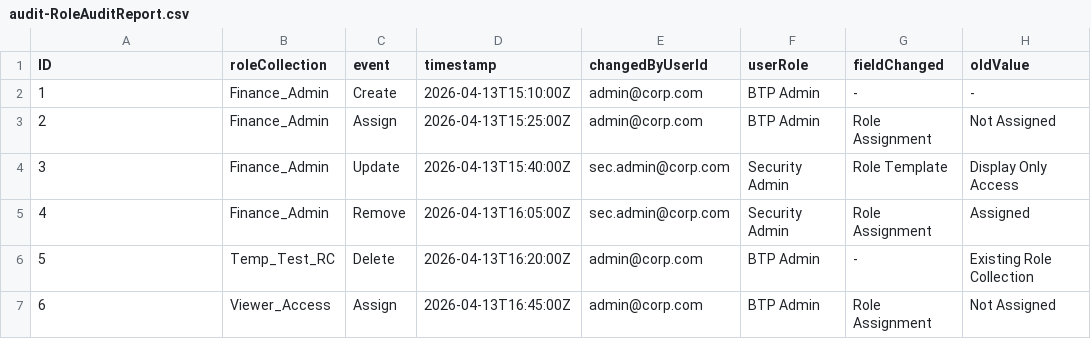
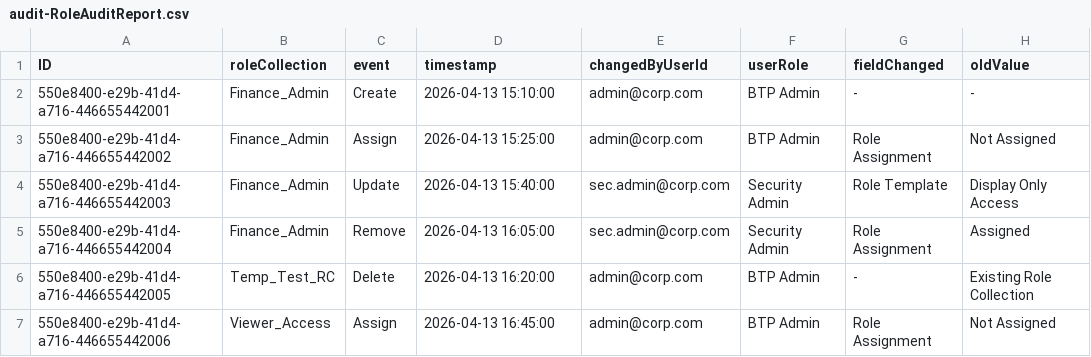
Before and after one commit to himanshuyadav62/auditReporting, a CSV file: db/data/audit-RoleAuditReport.csv, drawn as a sheet; only a part is shown; the diff names each change by its address in the sheet, - before the commit and + after, or states it on an @@ line.

```diff
--- a/db/data/audit-RoleAuditReport.csv
+++ b/db/data/audit-RoleAuditReport.csv
-A2 (ID): 1
+A2 (ID): 550e8400-e29b-41d4-a716-446655442001
-D2 (timestamp): 2026-04-13T15:10:00Z
+D2 (timestamp): 2026-04-13 15:10:00
-A3 (ID): 2
+A3 (ID): 550e8400-e29b-41d4-a716-446655442002
-D3 (timestamp): 2026-04-13T15:25:00Z
+D3 (timestamp): 2026-04-13 15:25:00
-A4 (ID): 3
+A4 (ID): 550e8400-e29b-41d4-a716-446655442003
-D4 (timestamp): 2026-04-13T15:40:00Z
+D4 (timestamp): 2026-04-13 15:40:00
-A5 (ID): 4
+A5 (ID): 550e8400-e29b-41d4-a716-446655442004
-D5 (timestamp): 2026-04-13T16:05:00Z
+D5 (timestamp): 2026-04-13 16:05:00
-A6 (ID): 5
+A6 (ID): 550e8400-e29b-41d4-a716-446655442005
-D6 (timestamp): 2026-04-13T16:20:00Z
+D6 (timestamp): 2026-04-13 16:20:00
-A7 (ID): 6
+A7 (ID): 550e8400-e29b-41d4-a716-446655442006
-D7 (timestamp): 2026-04-13T16:45:00Z
+D7 (timestamp): 2026-04-13 16:45:00
```
Also changed, not shown: db/data/audit-UserAuditReport.csv, 6 other files.
